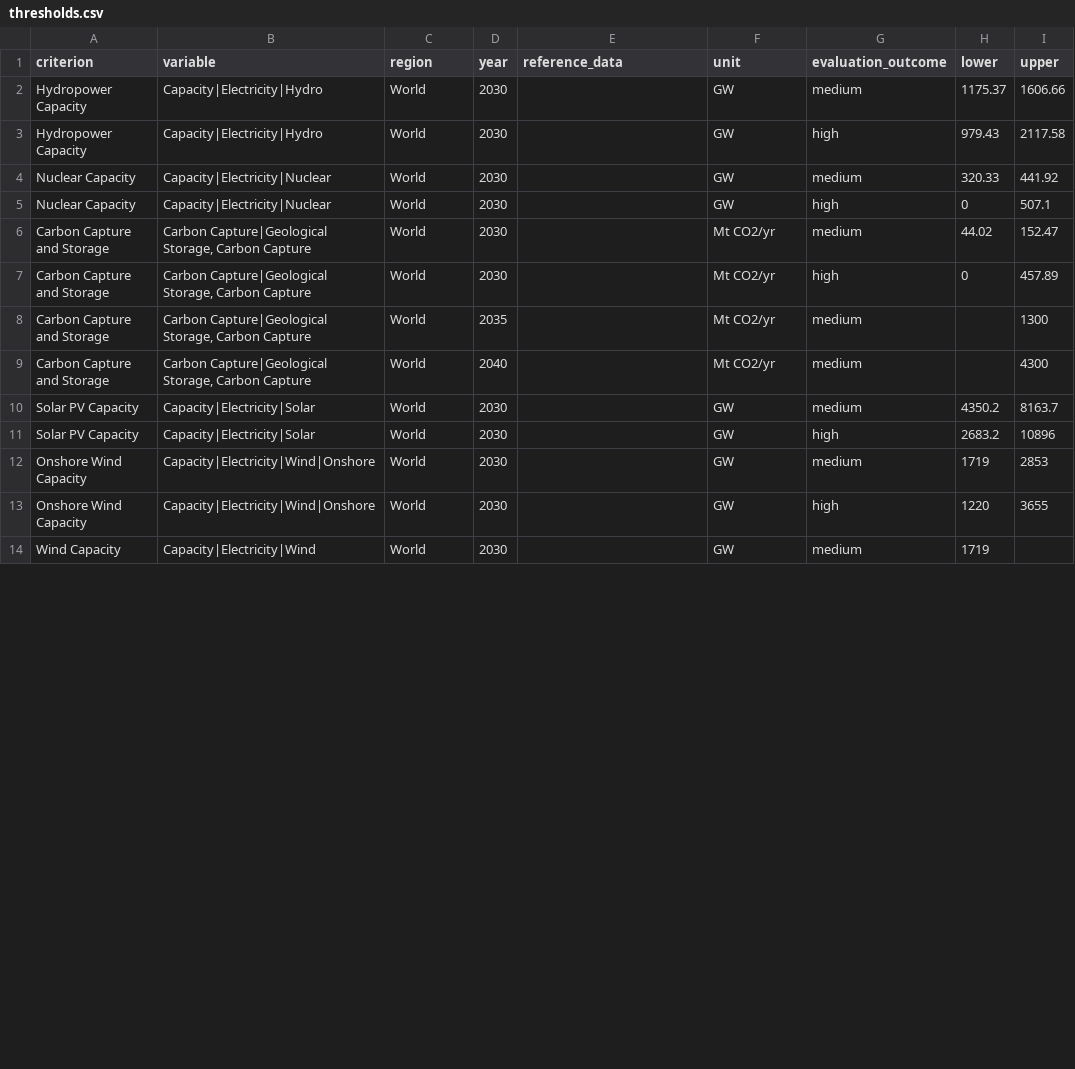
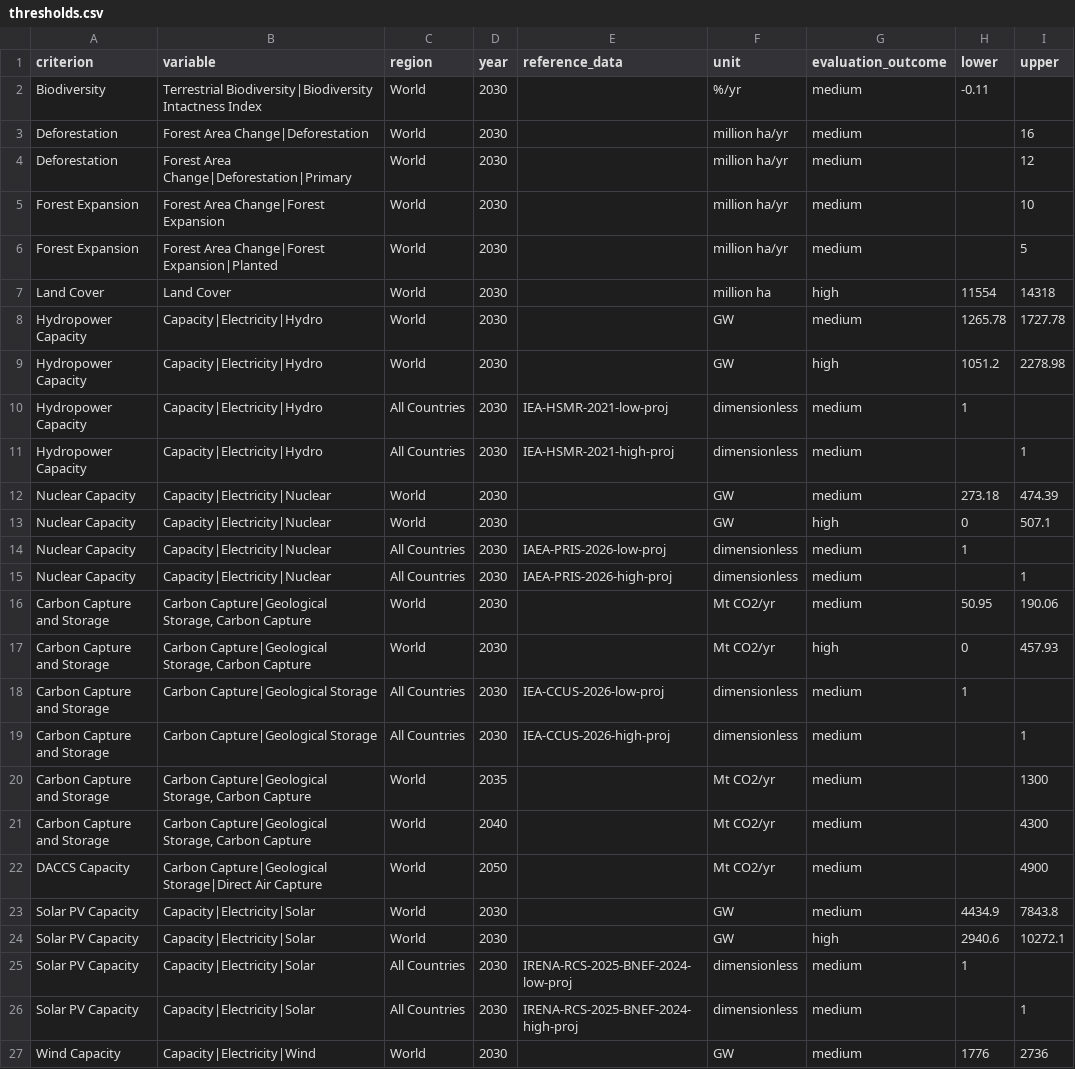
Before and after one commit to zyankarli/scenario-evaluation-criteria, a CSV file: inst/extdata/criteria/feasibility-concern/thresholds.csv, drawn as a sheet; only a part is shown; the diff covers the shown part only.

```diff
--- a/inst/extdata/criteria/feasibility-concern/thresholds.csv
+++ b/inst/extdata/criteria/feasibility-concern/thresholds.csv
@@ -1,14 +1,27 @@
 criterion,variable,region,year,reference_data,unit,evaluation_outcome,lower,upper
-Hydropower Capacity,Capacity|Electricity|Hydro,World,2030,,GW,medium,1175.37,1606.66
-Hydropower Capacity,Capacity|Electricity|Hydro,World,2030,,GW,high,979.43,2117.58
-Nuclear Capacity,Capacity|Electricity|Nuclear,World,2030,,GW,medium,320.33,441.92
+Biodiversity,Terrestrial Biodiversity|Biodiversity Intactness Index,World,2030,,%/yr,medium,-0.11,
+Deforestation,Forest Area Change|Deforestation,World,2030,,million ha/yr,medium,,16
+Deforestation,Forest Area Change|Deforestation|Primary,World,2030,,million ha/yr,medium,,12
+Forest Expansion,Forest Area Change|Forest Expansion,World,2030,,million ha/yr,medium,,10
+Forest Expansion,Forest Area Change|Forest Expansion|Planted,World,2030,,million ha/yr,medium,,5
+Land Cover,Land Cover,World,2030,,million ha,high,11554,14318
+Hydropower Capacity,Capacity|Electricity|Hydro,World,2030,,GW,medium,1265.78,1727.78
+Hydropower Capacity,Capacity|Electricity|Hydro,World,2030,,GW,high,1051.2,2278.98
+Hydropower Capacity,Capacity|Electricity|Hydro,All Countries,2030,IEA-HSMR-2021-low-proj,dimensionless,medium,1,
+Hydropower Capacity,Capacity|Electricity|Hydro,All Countries,2030,IEA-HSMR-2021-high-proj,dimensionless,medium,,1
+Nuclear Capacity,Capacity|Electricity|Nuclear,World,2030,,GW,medium,273.18,474.39
 Nuclear Capacity,Capacity|Electricity|Nuclear,World,2030,,GW,high,0,507.1
-Carbon Capture and Storage,"Carbon Capture|Geological Storage, Carbon Capture",World,2030,,Mt CO2/yr,medium,44.02,152.47
-Carbon Capture and Storage,"Carbon Capture|Geological Storage, Carbon Capture",World,2030,,Mt CO2/yr,high,0,457.89
+Nuclear Capacity,Capacity|Electricity|Nuclear,All Countries,2030,IAEA-PRIS-2026-low-proj,dimensionless,medium,1,
+Nuclear Capacity,Capacity|Electricity|Nuclear,All Countries,2030,IAEA-PRIS-2026-high-proj,dimensionless,medium,,1
+Carbon Capture and Storage,"Carbon Capture|Geological Storage, Carbon Capture",World,2030,,Mt CO2/yr,medium,50.95,190.06
+Carbon Capture and Storage,"Carbon Capture|Geological Storage, Carbon Capture",World,2030,,Mt CO2/yr,high,0,457.93
+Carbon Capture and Storage,Carbon Capture|Geological Storage,All Countries,2030,IEA-CCUS-2026-low-proj,dimensionless,medium,1,
+Carbon Capture and Storage,Carbon Capture|Geological Storage,All Countries,2030,IEA-CCUS-2026-high-proj,dimensionless,medium,,1
 Carbon Capture and Storage,"Carbon Capture|Geological Storage, Carbon Capture",World,2035,,Mt CO2/yr,medium,,1300
 Carbon Capture and Storage,"Carbon Capture|Geological Storage, Carbon Capture",World,2040,,Mt CO2/yr,medium,,4300
-Solar PV Capacity,Capacity|Electricity|Solar,World,2030,,GW,medium,4350.2,8163.7
-Solar PV Capacity,Capacity|Electricity|Solar,World,2030,,GW,high,2683.2,10896
-Onshore Wind Capacity,Capacity|Electricity|Wind|Onshore,World,2030,,GW,medium,1719,2853
-Onshore Wind Capacity,Capacity|Electricity|Wind|Onshore,World,2030,,GW,high,1220,3655
-Wind Capacity,Capacity|Electricity|Wind,World,2030,,GW,medium,1719,
+DACCS Capacity,Carbon Capture|Geological Storage|Direct Air Capture,World,2050,,Mt CO2/yr,medium,,4900
+Solar PV Capacity,Capacity|Electricity|Solar,World,2030,,GW,medium,4434.9,7843.8
+Solar PV Capacity,Capacity|Electricity|Solar,World,2030,,GW,high,2940.6,10272.1
+Solar PV Capacity,Capacity|Electricity|Solar,All Countries,2030,IRENA-RCS-2025-BNEF-2024-low-proj,dimensionless,medium,1,
+Solar PV Capacity,Capacity|Electricity|Solar,All Countries,2030,IRENA-RCS-2025-BNEF-2024-high-proj,dimensionless,medium,,1
+Wind Capacity,Capacity|Electricity|Wind,World,2030,,GW,medium,1776,2736
```
Also changed, not shown: 6 added rows and 2 edited cells elsewhere in this file, inst/extdata/criteria/historical-vetting/thresholds.csv, inst/extdata/criteria/sustainability-concern/thresholds.csv, 55 other files.
